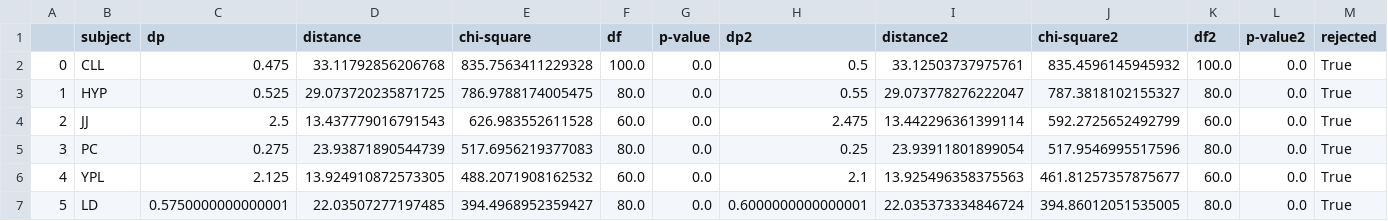
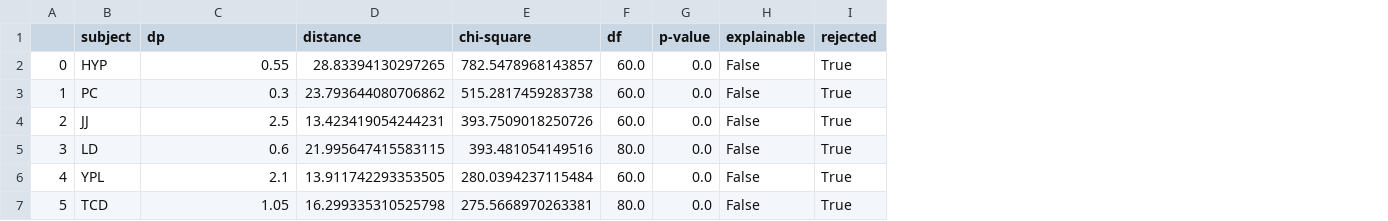
Before and after one commit to alexxyu/decision-modeling, a CSV file: models/pXY_fits/cc1_4deg.csv, drawn as a sheet; only a part is shown; removed rows and columns are numbered as before the commit, all else as after; the diff covers the shown part only; the diff names each change by its address in the sheet, - before the commit and + after, or states it on an @@ line.

```diff
--- a/models/pXY_fits/cc1_4deg.csv
+++ b/models/pXY_fits/cc1_4deg.csv
-column H (dp2), rows 2-7: 0.5 | 0.55 | 2.475 | 0.25 | 2.1 | 0.6000000000000001
-column I (distance2), rows 2-7: 33.12503737975761 | 29.073778276222047 | 13.442296361399114 | 23.93911801899054 | 13.925496358375563 | 22.035373334846724
-column J (chi-square2), rows 2-7: 835.4596145945932 | 787.3818102155327 | 592.2725652492799 | 517.9546995517596 | 461.81257357875677 | 394.86012051535005
-column K (df2), rows 2-7: 100.0 | 80.0 | 60.0 | 80.0 | 60.0 | 80.0
-column L (p-value2), rows 2-7: all 0.0
+column H (explainable), rows 2-7: all False
-B2 (subject): CLL
+B2 (subject): HYP
-C2 (dp): 0.475
+C2 (dp): 0.55
-D2 (distance): 33.11792856206768
+D2 (distance): 28.83394130297265
-E2 (chi-square): 835.7563411229328
+E2 (chi-square): 782.5478968143857
-F2 (df): 100.0
+F2 (df): 60.0
-B3 (subject): HYP
+B3 (subject): PC
-C3 (dp): 0.525
+C3 (dp): 0.3
-D3 (distance): 29.073720235871725
+D3 (distance): 23.793644080706862
-E3 (chi-square): 786.9788174005475
+E3 (chi-square): 515.2817459283738
-F3 (df): 80.0
+F3 (df): 60.0
-D4 (distance): 13.437779016791543
+D4 (distance): 13.423419054244231
-E4 (chi-square): 626.983552611528
+E4 (chi-square): 393.7509018250726
-B5 (subject): PC
+B5 (subject): LD
-C5 (dp): 0.275
+C5 (dp): 0.6
-D5 (distance): 23.93871890544739
+D5 (distance): 21.995647415583115
-E5 (chi-square): 517.6956219377083
+E5 (chi-square): 393.481054149516
-C6 (dp): 2.125
+C6 (dp): 2.1
-D6 (distance): 13.924910872573305
+D6 (distance): 13.911742293353505
-E6 (chi-square): 488.2071908162532
+E6 (chi-square): 280.0394237115484
-B7 (subject): LD
+B7 (subject): TCD
-C7 (dp): 0.5750000000000001
+C7 (dp): 1.05
-D7 (distance): 22.03507277197485
+D7 (distance): 16.299335310525798
-E7 (chi-square): 394.4968952359427
+E7 (chi-square): 275.5668970263381
```
Also changed, not shown: 106 edited cells elsewhere in this file, models/pXY_fits/cc1_8deg.csv, models/pXY_fits/cc2a_4deg.csv, 13 other files.
